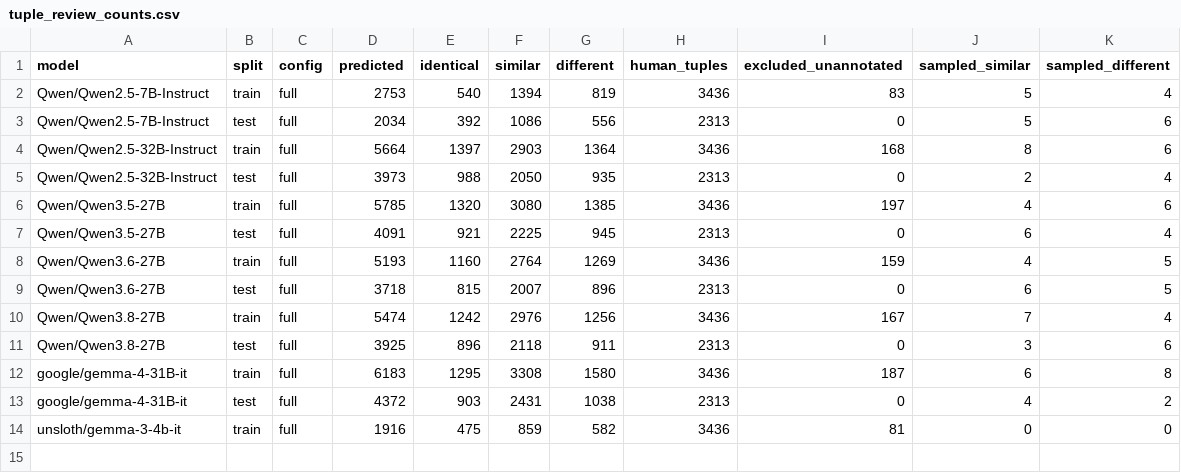
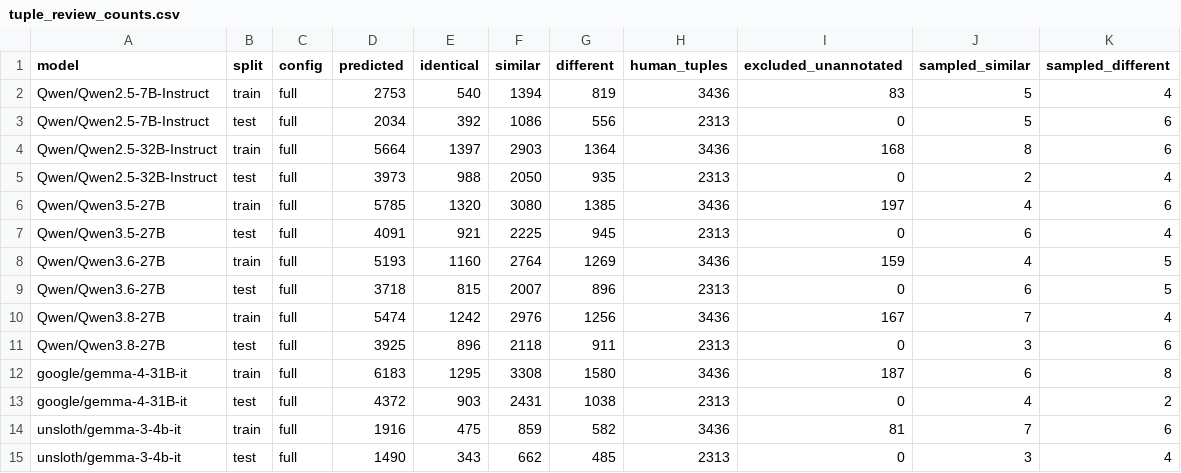
Before and after one commit to AndrewwBC/offset_aware, a CSV file: audit/tuple_review_counts.csv, drawn as a sheet.

```diff
--- a/audit/tuple_review_counts.csv
+++ b/audit/tuple_review_counts.csv
@@ -13,2 +13,3 @@ google/gemma-4-31B-it,train,full,6183,1295,3308,1580,3436,187,6,8
 google/gemma-4-31B-it,test,full,4372,903,2431,1038,2313,0,4,2
-unsloth/gemma-3-4b-it,train,full,1916,475,859,582,3436,81,0,0
+unsloth/gemma-3-4b-it,train,full,1916,475,859,582,3436,81,7,6
+unsloth/gemma-3-4b-it,test,full,1490,343,662,485,2313,0,3,4
```
Also changed, not shown: 4 other files.
